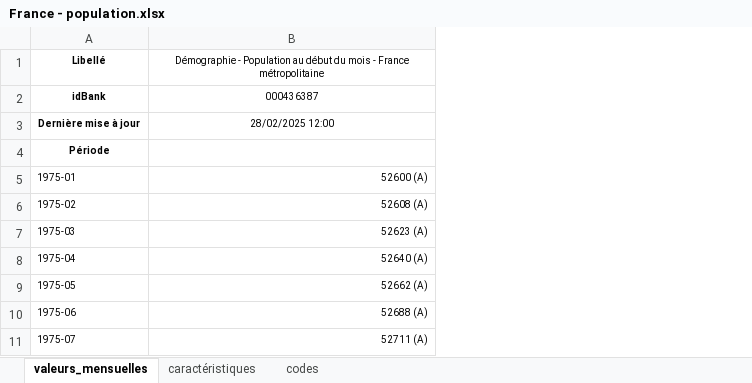
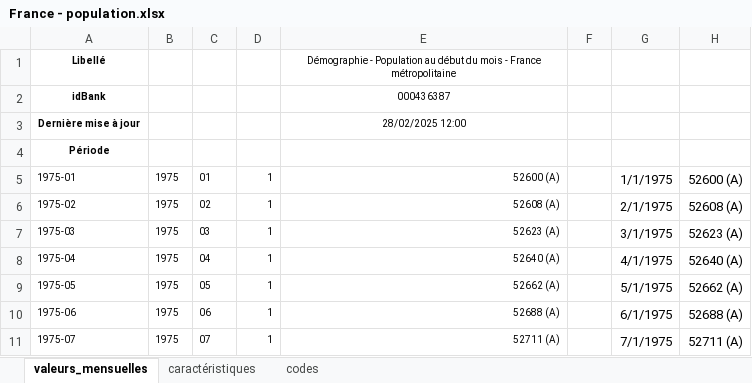
Before and after one commit to gabxmrn/StatApp, an Excel workbook: Données - sources/France/France - population.xlsx, sheet valeurs_mensuelles, drawn as a sheet; only a part is shown; values as stored, in another font and other column widths than the file's, no borders; the diff names each change by its address in the sheet, - before the commit and + after, or states it on an @@ line.

Commit message:
France - fin extension données
Séries les moins étendues :
- Patrimoine immo 1 (1978)
- Patrimoine financier (1995)

```diff
--- a/Données - sources/France/France - population.xlsx (sheet valeurs_mensuelles)
+++ b/Données - sources/France/France - population.xlsx (sheet valeurs_mensuelles)
+column B, rows 5-11: all 1975
+column C, rows 5-11: 01 | 02 | 03 | 04 | 05 | 06 | 07
+column D, rows 5-11: all 1
+column F, empty
+column G, rows 5-11: 1/1/1975 | 2/1/1975 | 3/1/1975 | 4/1/1975 | 5/1/1975 | 6/1/1975 | 7/1/1975
+column H, rows 5-11: 52600 (A) | 52608 (A) | 52623 (A) | 52640 (A) | 52662 (A) | 52688 (A) | 52711 (A)
```
Also changed, not shown: 11 other files.
